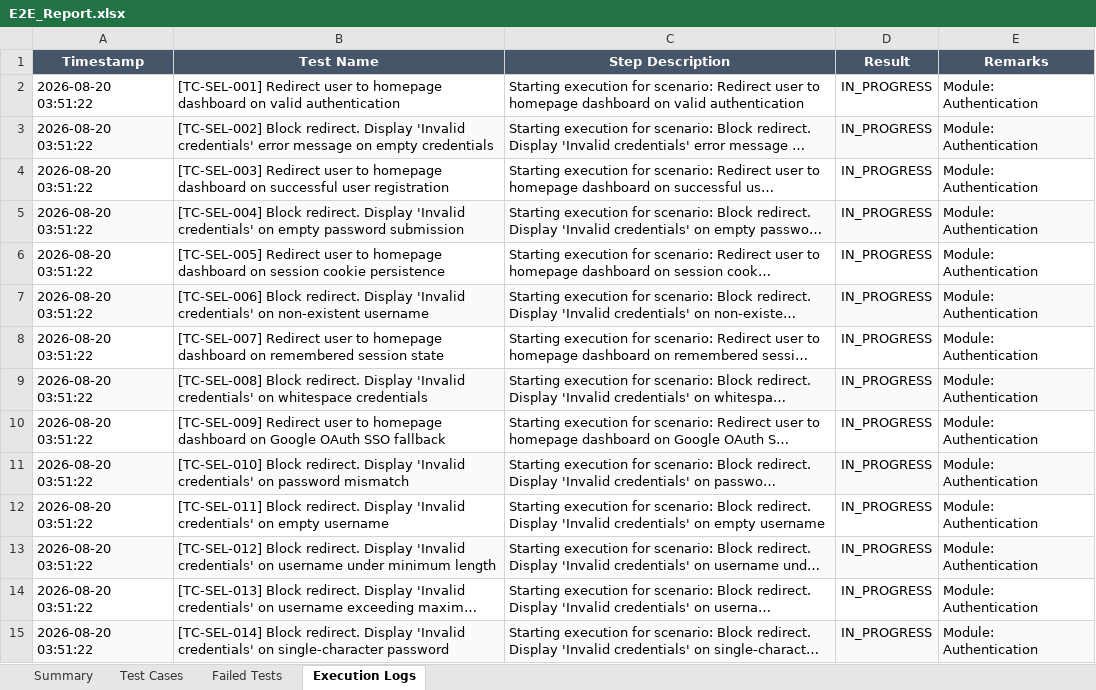
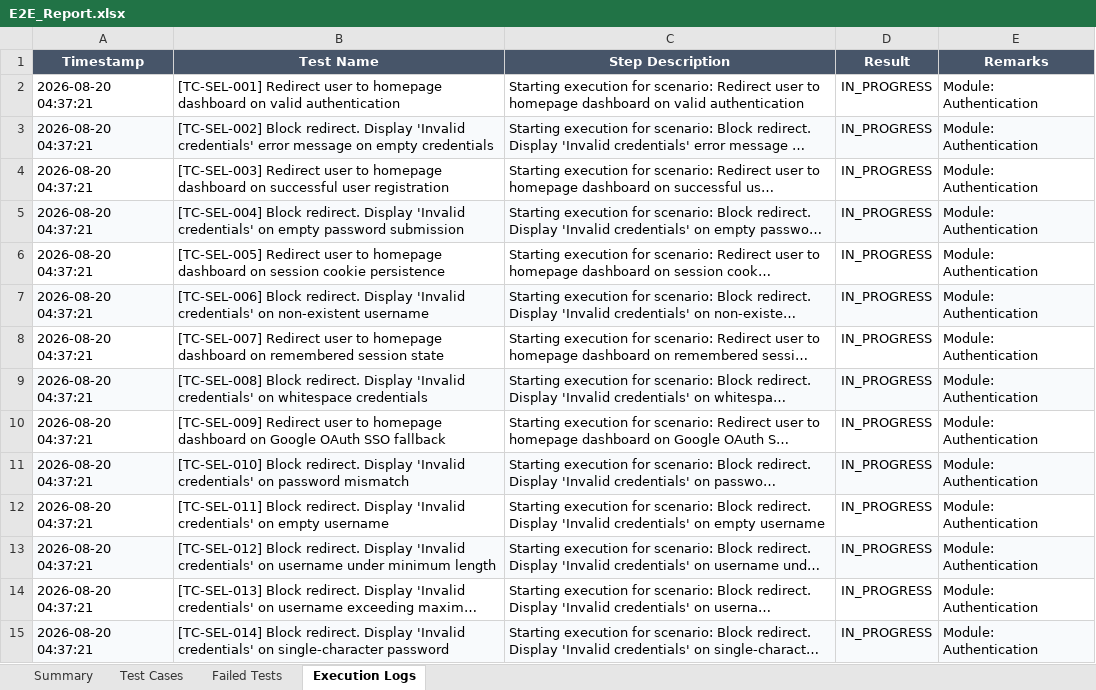
Before and after one commit to Vinoth192373005/lacunanews, an Excel workbook: reports/excel/E2E_Report.xlsx, sheet Execution Logs, drawn as a sheet; only a part is shown; long unchanged cells end in …; values as stored, in another font and other column widths than the file's, no borders; the diff covers the shown part only; the diff names each change by its address in the sheet, - before the commit and + after, or states it on an @@ line.

```diff
--- a/reports/excel/E2E_Report.xlsx (sheet Execution Logs)
+++ b/reports/excel/E2E_Report.xlsx (sheet Execution Logs)
-A2:A15 (Timestamp): 2026-08-20 03:51:22
+A2:A15 (Timestamp): 2026-08-20 04:37:21
```
Also changed, not shown: 76 edited cells elsewhere in this sheet, sheet Test Cases, reports/excel/Load_Report.xlsx, reports/excel/Master_Enterprise_1200_Report.xlsx, 6 other files.
